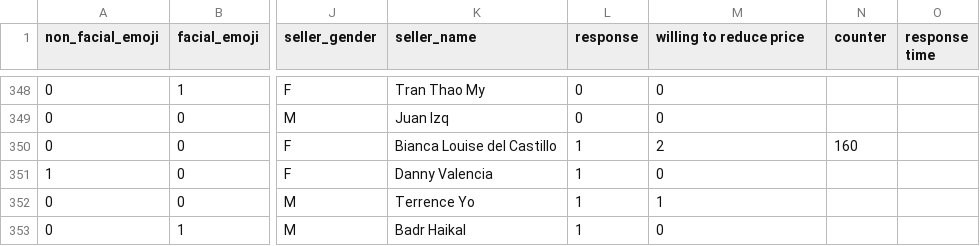
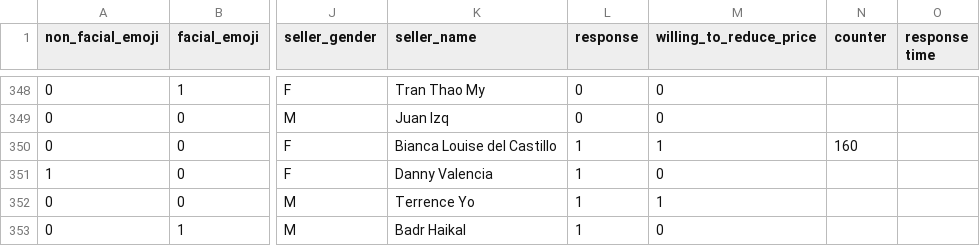
Before and after one commit to kevinyi901/W241, a CSV file: Datasci241 Experiment result - Combined.csv, drawn as a sheet; only a part is shown, gaps mark what is left out; the diff covers the shown part only; the diff names each change by its address in the sheet, - before the commit and + after, or states it on an @@ line.

```diff
--- a/Datasci241 Experiment result - Combined.csv
+++ b/Datasci241 Experiment result - Combined.csv
-M1: willing to reduce price
+M1: willing_to_reduce_price
-M350 (willing_to_reduce_price): 2
+M350 (willing_to_reduce_price): 1
```
Also changed, not shown: 18 edited cells elsewhere in this file, 2 other files.
